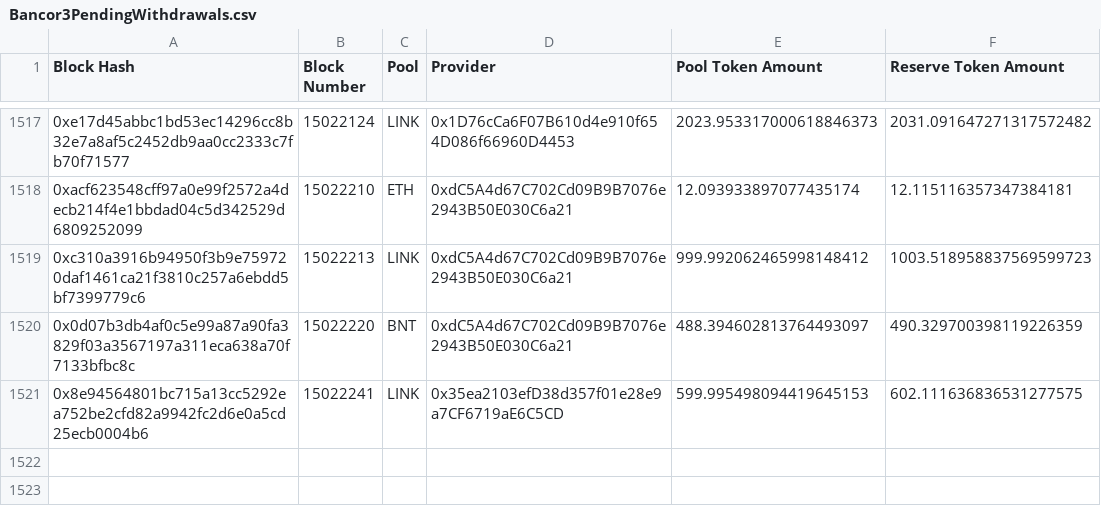
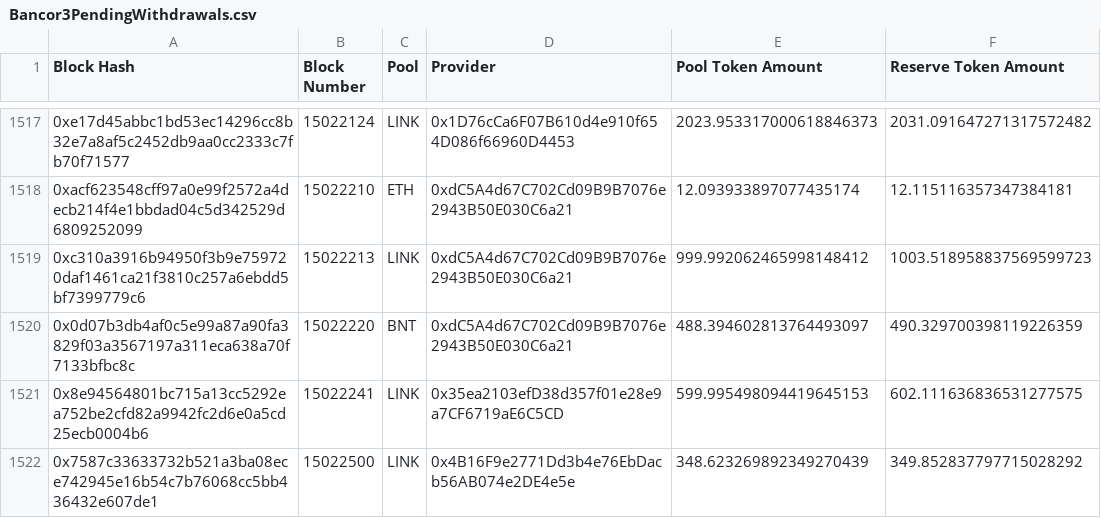
Before and after one commit to 0xKai27/Bancor3TotalLiquidity, a CSV file: exports/Bancor3PendingWithdrawals.csv, drawn as a sheet; only a part is shown, gaps mark what is left out.

```diff
--- a/exports/Bancor3PendingWithdrawals.csv
+++ b/exports/Bancor3PendingWithdrawals.csv
@@ -1521 +1521,2 @@
 "0x8e94564801bc715a13cc5292ea752be2cfd82a9942fc2d6e0a5cd25ecb0004b6",15022241,"LINK","0x35ea2103efD38d357f01e28e9a7CF6719aE6C5CD","599.995498094419645153","602.111636836531277575"
+"0x7587c33633732b521a3ba08ece742945e16b54c7b76068cc5bb436432e607de1",15022500,"LINK","0x4B16F9e2771Dd3b4e76EbDacb56AB074e2DE4e5e","348.623269892349270439","349.852837797715028292"
```
Also changed, not shown: exports/Bancor3PoolTokenAmountsPendingWithdrawals.csv, exports/Bancor3TradingLiquidity.csv, 1 other file.
